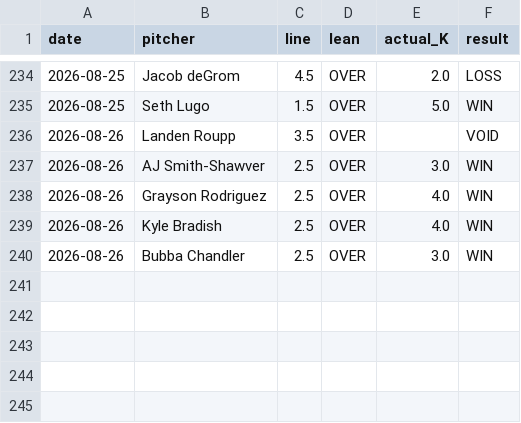
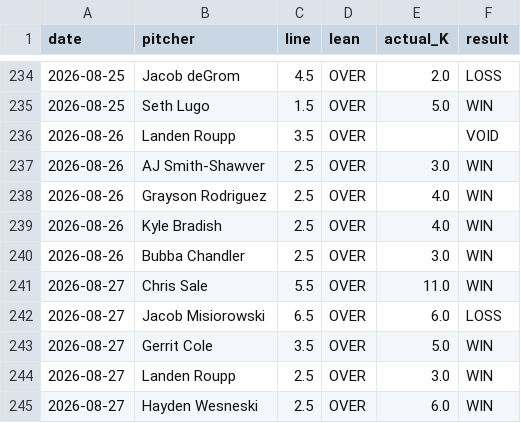
Before and after one commit to gazette1/strikeout, a CSV file: data/predictions/results_log.csv, drawn as a sheet; only a part is shown, gaps mark what is left out; the diff names each change by its address in the sheet, - before the commit and + after, or states it on an @@ line.

```diff
--- a/data/predictions/results_log.csv
+++ b/data/predictions/results_log.csv
+row 241: 2026-08-27 | Chris Sale | 5.5 | OVER | 11.0 | WIN
+row 242: 2026-08-27 | Jacob Misiorowski | 6.5 | OVER | 6.0 | LOSS
+row 243: 2026-08-27 | Gerrit Cole | 3.5 | OVER | 5.0 | WIN
+row 244: 2026-08-27 | Landen Roupp | 2.5 | OVER | 3.0 | WIN
+row 245: 2026-08-27 | Hayden Wesneski | 2.5 | OVER | 6.0 | WIN
```
Also changed, not shown: 1 other file.
